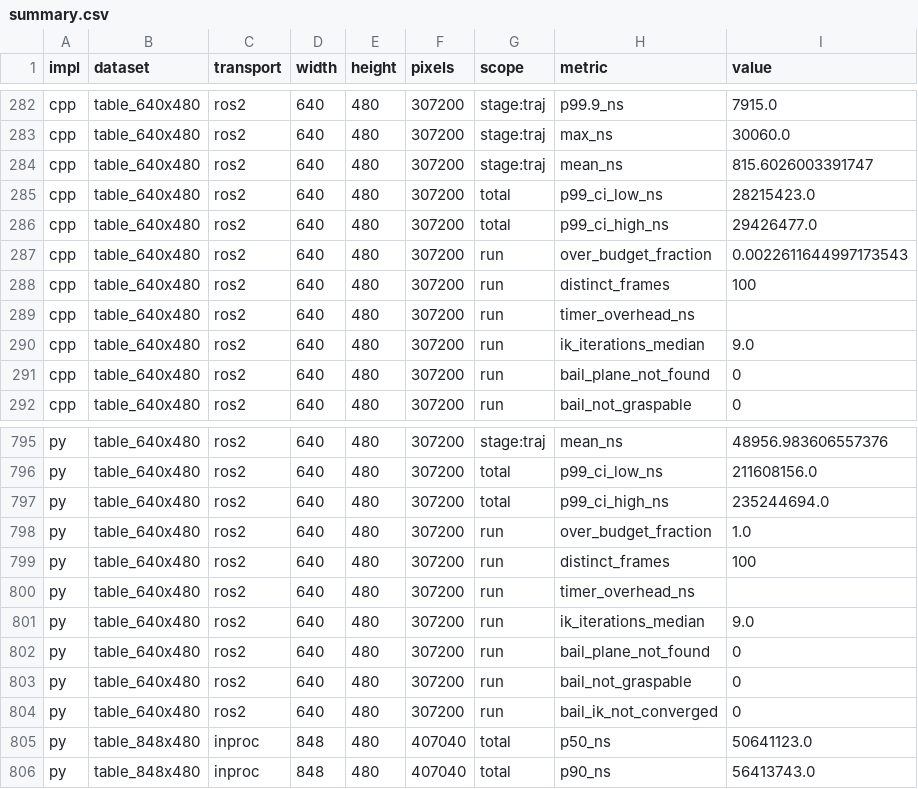
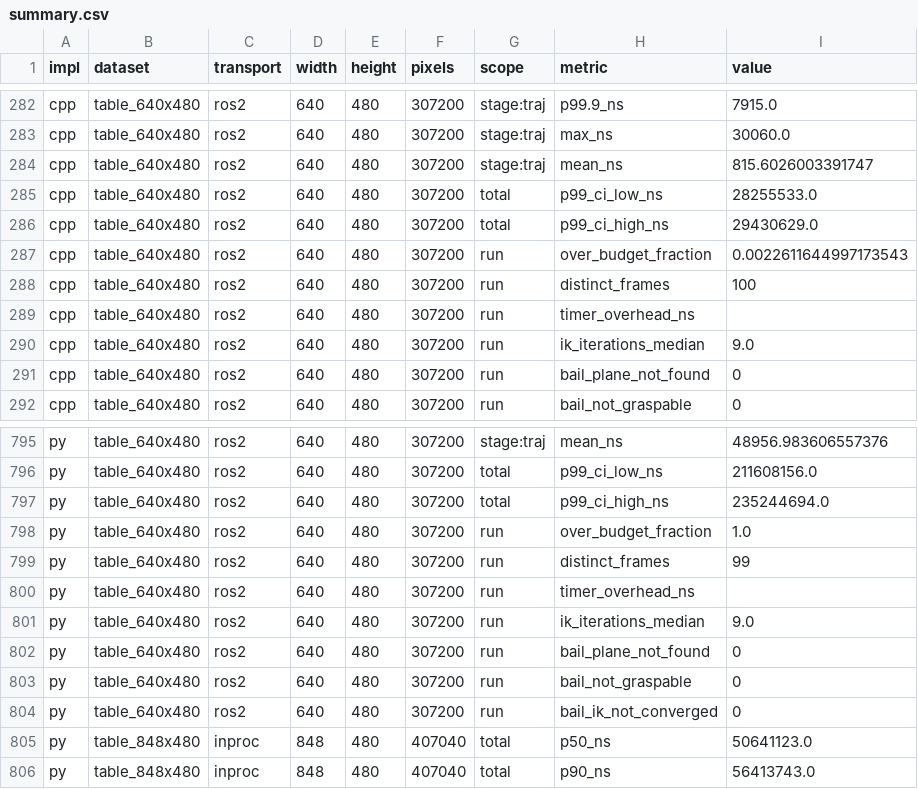
Before and after one commit to abyyworld/ros2-grasp-latency, a CSV file: results/summary.csv, drawn as a sheet; only a part is shown, gaps mark what is left out.

```diff
--- a/results/summary.csv
+++ b/results/summary.csv
@@ -284,4 +284,4 @@ cpp,table_640x480,ros2,640,480,307200,stage:traj,max_ns,30060.0
 cpp,table_640x480,ros2,640,480,307200,stage:traj,mean_ns,815.6026003391747
-cpp,table_640x480,ros2,640,480,307200,total,p99_ci_low_ns,28215423.0
-cpp,table_640x480,ros2,640,480,307200,total,p99_ci_high_ns,29426477.0
+cpp,table_640x480,ros2,640,480,307200,total,p99_ci_low_ns,28255533.0
+cpp,table_640x480,ros2,640,480,307200,total,p99_ci_high_ns,29430629.0
 cpp,table_640x480,ros2,640,480,307200,run,over_budget_fraction,0.0022611644997173543
@@ -798,3 +798,3 @@ py,table_640x480,ros2,640,480,307200,total,p99_ci_high_ns,235244694.0
 py,table_640x480,ros2,640,480,307200,run,over_budget_fraction,1.0
-py,table_640x480,ros2,640,480,307200,run,distinct_frames,100
+py,table_640x480,ros2,640,480,307200,run,distinct_frames,99
 py,table_640x480,ros2,640,480,307200,run,timer_overhead_ns,
```
Also changed, not shown: 8 other files.
